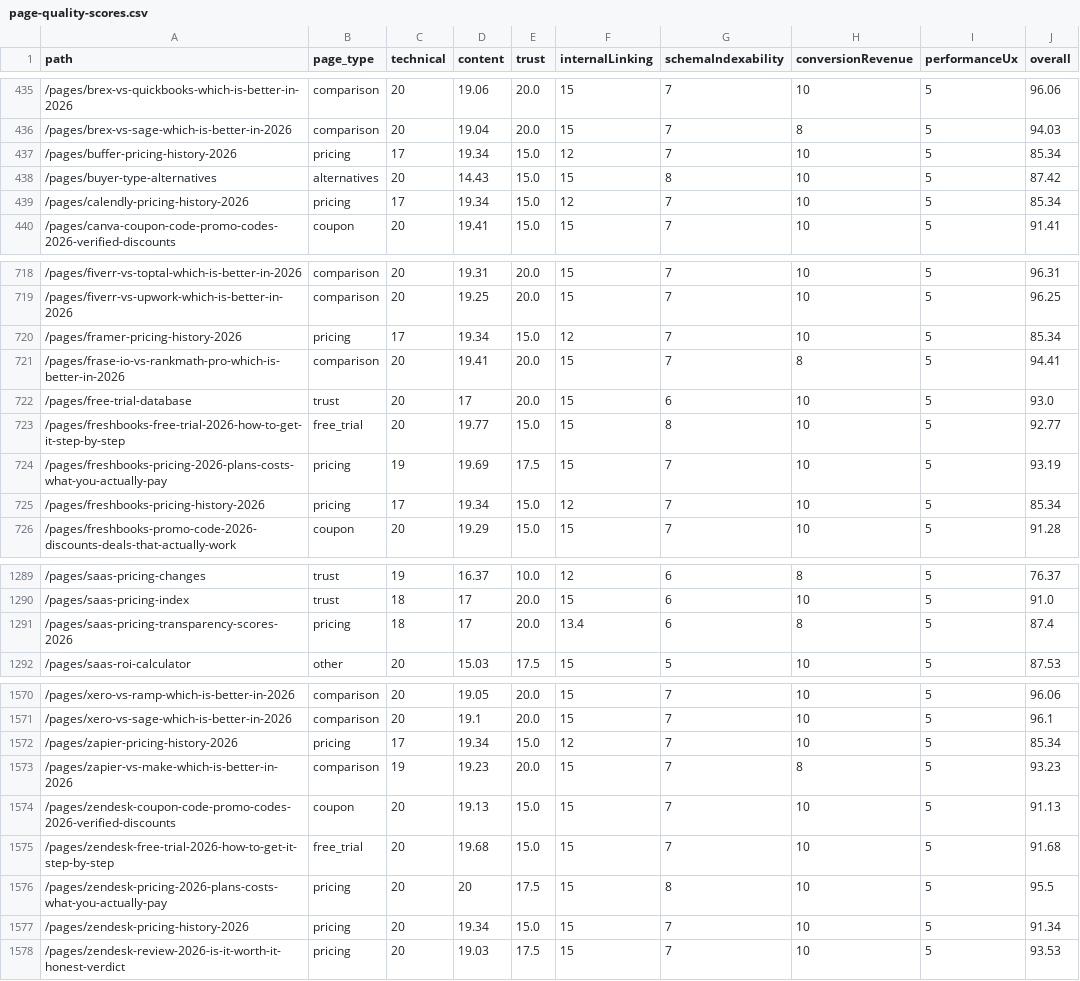
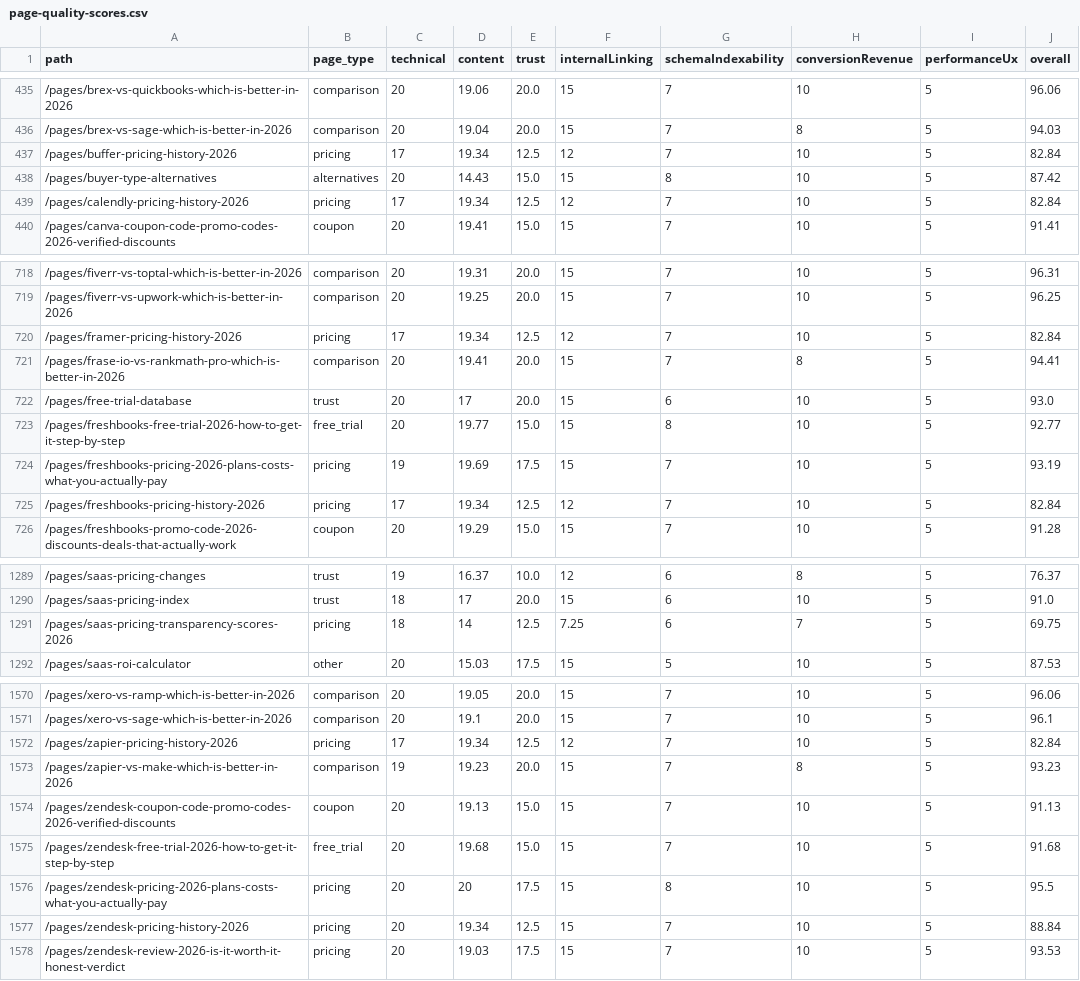
Before and after one commit to SoggyKitchen/intent-engine, a CSV file: seo/reports/page-quality-scores.csv, drawn as a sheet; only a part is shown, gaps mark what is left out; the diff covers the shown part only.

Commit message:
ceo-daily: refresh GSC opportunities + SEO audit reports [skip ci]

```diff
--- a/seo/reports/page-quality-scores.csv
+++ b/seo/reports/page-quality-scores.csv
@@ -436,5 +436,5 @@ path,page_type,technical,content,trust,internalLinking,schemaIndexability,conver
 /pages/brex-vs-sage-which-is-better-in-2026,comparison,20,19.04,20.0,15,7,8,5,94.03
-/pages/buffer-pricing-history-2026,pricing,17,19.34,15.0,12,7,10,5,85.34
+/pages/buffer-pricing-history-2026,pricing,17,19.34,12.5,12,7,10,5,82.84
 /pages/buyer-type-alternatives,alternatives,20,14.43,15.0,15,8,10,5,87.42
-/pages/calendly-pricing-history-2026,pricing,17,19.34,15.0,12,7,10,5,85.34
+/pages/calendly-pricing-history-2026,pricing,17,19.34,12.5,12,7,10,5,82.84
 /pages/canva-coupon-code-promo-codes-2026-verified-discounts,coupon,20,19.41,15.0,15,7,10,5,91.41
@@ -719,3 +719,3 @@ path,page_type,technical,content,trust,internalLinking,schemaIndexability,conver
 /pages/fiverr-vs-upwork-which-is-better-in-2026,comparison,20,19.25,20.0,15,7,10,5,96.25
-/pages/framer-pricing-history-2026,pricing,17,19.34,15.0,12,7,10,5,85.34
+/pages/framer-pricing-history-2026,pricing,17,19.34,12.5,12,7,10,5,82.84
 /pages/frase-io-vs-rankmath-pro-which-is-better-in-2026,comparison,20,19.41,20.0,15,7,8,5,94.41
@@ -724,3 +724,3 @@ path,page_type,technical,content,trust,internalLinking,schemaIndexability,conver
 /pages/freshbooks-pricing-2026-plans-costs-what-you-actually-pay,pricing,19,19.69,17.5,15,7,10,5,93.19
-/pages/freshbooks-pricing-history-2026,pricing,17,19.34,15.0,12,7,10,5,85.34
+/pages/freshbooks-pricing-history-2026,pricing,17,19.34,12.5,12,7,10,5,82.84
 /pages/freshbooks-promo-code-2026-discounts-deals-that-actually-work,coupon,20,19.29,15.0,15,7,10,5,91.28
@@ -1290,3 +1290,3 @@ path,page_type,technical,content,trust,internalLinking,schemaIndexability,conver
 /pages/saas-pricing-index,trust,18,17,20.0,15,6,10,5,91.0
-/pages/saas-pricing-transparency-scores-2026,pricing,18,17,20.0,13.4,6,8,5,87.4
+/pages/saas-pricing-transparency-scores-2026,pricing,18,14,12.5,7.25,6,7,5,69.75
 /pages/saas-roi-calculator,other,20,15.03,17.5,15,5,10,5,87.53
@@ -1571,3 +1571,3 @@ path,page_type,technical,content,trust,internalLinking,schemaIndexability,conver
 /pages/xero-vs-sage-which-is-better-in-2026,comparison,20,19.1,20.0,15,7,10,5,96.1
-/pages/zapier-pricing-history-2026,pricing,17,19.34,15.0,12,7,10,5,85.34
+/pages/zapier-pricing-history-2026,pricing,17,19.34,12.5,12,7,10,5,82.84
 /pages/zapier-vs-make-which-is-better-in-2026,comparison,19,19.23,20.0,15,7,8,5,93.23
@@ -1576,3 +1576,3 @@ path,page_type,technical,content,trust,internalLinking,schemaIndexability,conver
 /pages/zendesk-pricing-2026-plans-costs-what-you-actually-pay,pricing,20,20,17.5,15,8,10,5,95.5
-/pages/zendesk-pricing-history-2026,pricing,20,19.34,15.0,15,7,10,5,91.34
+/pages/zendesk-pricing-history-2026,pricing,20,19.34,12.5,15,7,10,5,88.84
 /pages/zendesk-review-2026-is-it-worth-it-honest-verdict,pricing,20,19.03,17.5,15,7,10,5,93.53
```
Also changed, not shown: 62 edited cells elsewhere in this file, 20 other files.
